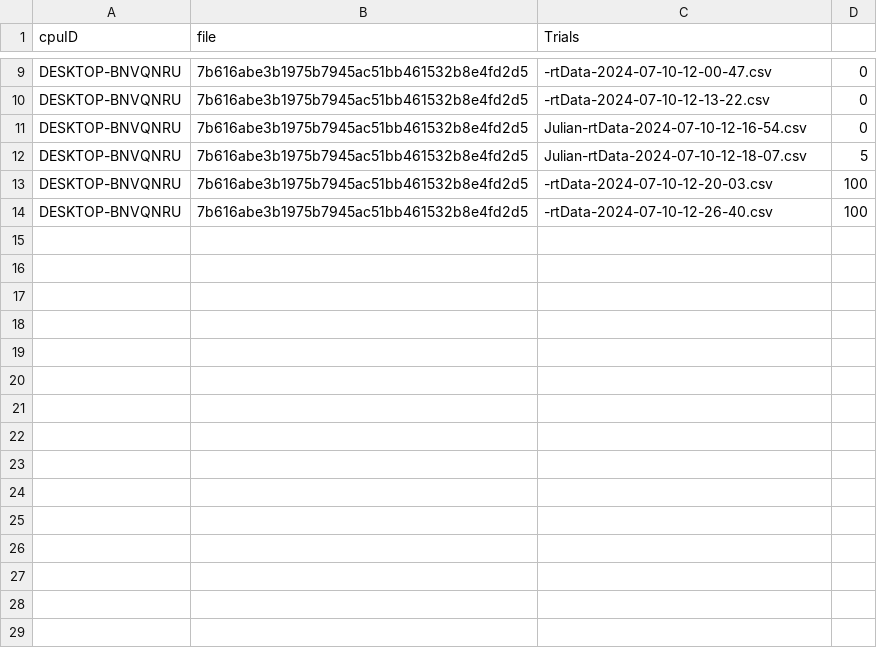
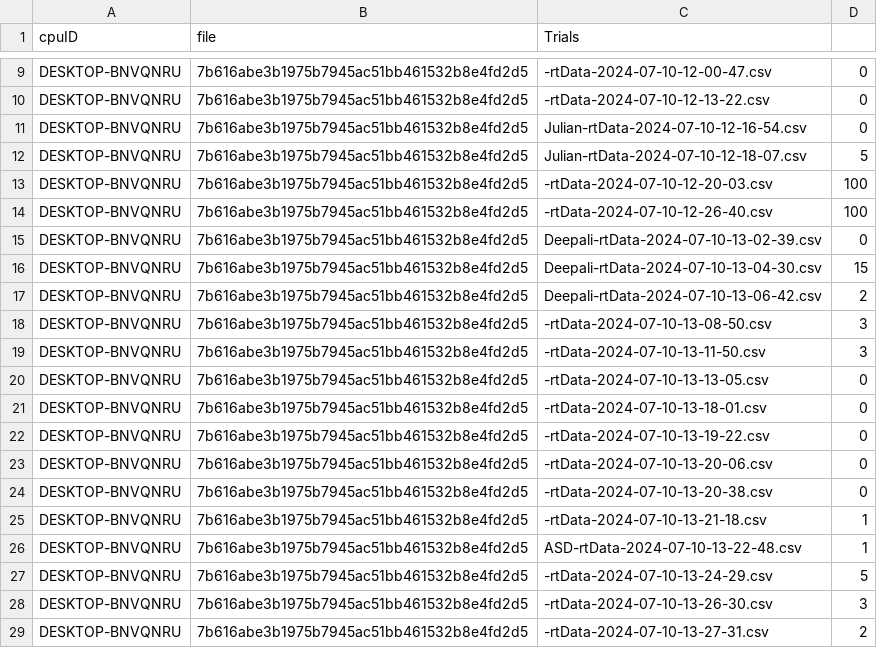
Before and after one commit to Elegant-Mind-Club/VRTemplate, a CSV file: Assets/Data/runData.csv, drawn as a sheet; only a part is shown, gaps mark what is left out.

```diff
--- a/Assets/Data/runData.csv
+++ b/Assets/Data/runData.csv
@@ -14 +14,16 @@ DESKTOP-BNVQNRU,7b616abe3b1975b7945ac51bb461532b8e4fd2d5,-rtData-2024-07-10-12-2
 DESKTOP-BNVQNRU,7b616abe3b1975b7945ac51bb461532b8e4fd2d5,-rtData-2024-07-10-12-26-40.csv,100
+DESKTOP-BNVQNRU,7b616abe3b1975b7945ac51bb461532b8e4fd2d5,Deepali-rtData-2024-07-10-13-02-39.csv,0
+DESKTOP-BNVQNRU,7b616abe3b1975b7945ac51bb461532b8e4fd2d5,Deepali-rtData-2024-07-10-13-04-30.csv,15
+DESKTOP-BNVQNRU,7b616abe3b1975b7945ac51bb461532b8e4fd2d5,Deepali-rtData-2024-07-10-13-06-42.csv,2
+DESKTOP-BNVQNRU,7b616abe3b1975b7945ac51bb461532b8e4fd2d5,-rtData-2024-07-10-13-08-50.csv,3
+DESKTOP-BNVQNRU,7b616abe3b1975b7945ac51bb461532b8e4fd2d5,-rtData-2024-07-10-13-11-50.csv,3
+DESKTOP-BNVQNRU,7b616abe3b1975b7945ac51bb461532b8e4fd2d5,-rtData-2024-07-10-13-13-05.csv,0
+DESKTOP-BNVQNRU,7b616abe3b1975b7945ac51bb461532b8e4fd2d5,-rtData-2024-07-10-13-18-01.csv,0
+DESKTOP-BNVQNRU,7b616abe3b1975b7945ac51bb461532b8e4fd2d5,-rtData-2024-07-10-13-19-22.csv,0
+DESKTOP-BNVQNRU,7b616abe3b1975b7945ac51bb461532b8e4fd2d5,-rtData-2024-07-10-13-20-06.csv,0
+DESKTOP-BNVQNRU,7b616abe3b1975b7945ac51bb461532b8e4fd2d5,-rtData-2024-07-10-13-20-38.csv,0
+DESKTOP-BNVQNRU,7b616abe3b1975b7945ac51bb461532b8e4fd2d5,-rtData-2024-07-10-13-21-18.csv,1
+DESKTOP-BNVQNRU,7b616abe3b1975b7945ac51bb461532b8e4fd2d5,ASD-rtData-2024-07-10-13-22-48.csv,1
+DESKTOP-BNVQNRU,7b616abe3b1975b7945ac51bb461532b8e4fd2d5,-rtData-2024-07-10-13-24-29.csv,5
+DESKTOP-BNVQNRU,7b616abe3b1975b7945ac51bb461532b8e4fd2d5,-rtData-2024-07-10-13-26-30.csv,3
+DESKTOP-BNVQNRU,7b616abe3b1975b7945ac51bb461532b8e4fd2d5,-rtData-2024-07-10-13-27-31.csv,2
```
Also changed, not shown: 18 other files.
